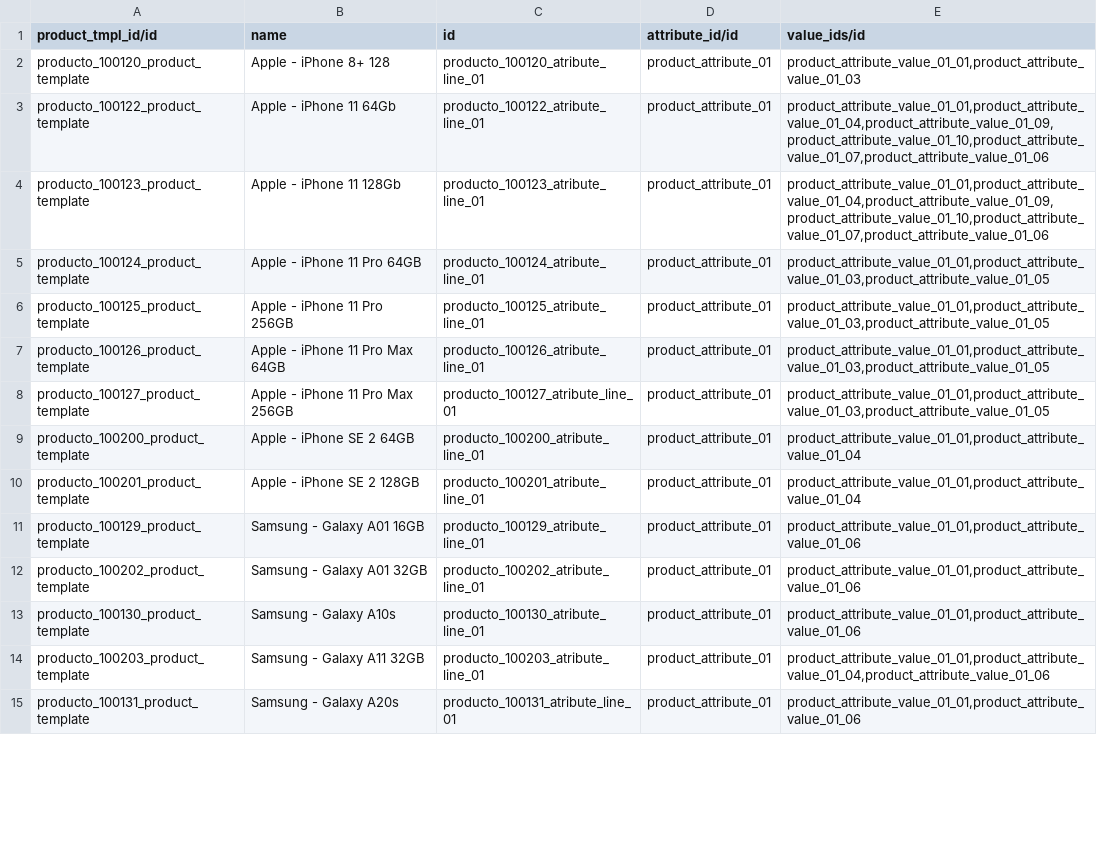
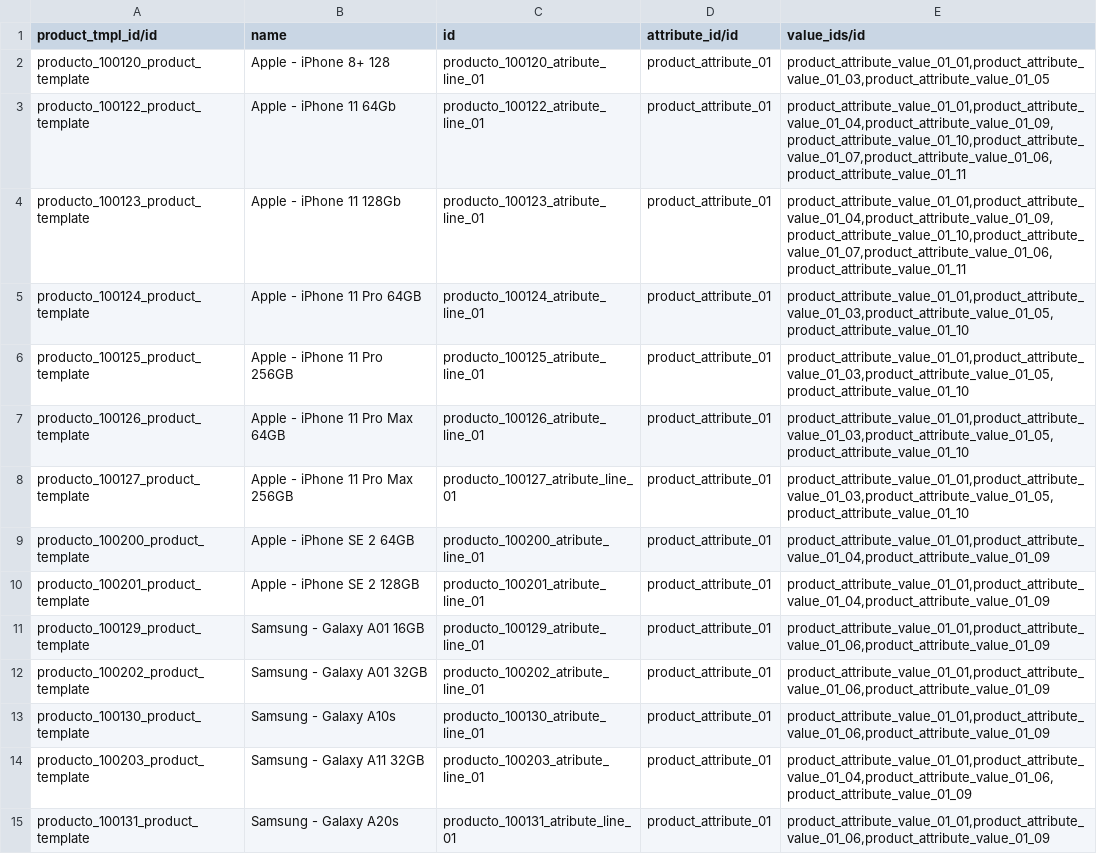
Before and after one commit to JJARAMIF/itc_productos, a CSV file: product.template.attribute.line.csv, drawn as a sheet; only a part is shown; the diff covers the shown part only; the diff names each change by its address in the sheet, - before the commit and + after, or states it on an @@ line.

Commit message:
Actualizacion

```diff
--- a/product.template.attribute.line.csv
+++ b/product.template.attribute.line.csv
-E2 (value_ids/id): product_attribute_value_01_01,product_attribute_value_01_03
+E2 (value_ids/id): product_attribute_value_01_01,product_attribute_value_01_03,product_attribute_value_01_05
-E3:E4 (value_ids/id): product_attribute_value_01_01,product_attribute_value_01_04,product_attribute_value_01_09,product_attribute_value_01_10,product_attribute_value_01_07,product_attribute_value_01_06
+E3:E4 (value_ids/id): product_attribute_value_01_01,product_attribute_value_01_04,product_attribute_value_01_09,product_attribute_value_01_10,product_attribute_value_01_07,product_attribute_value_01_06,product_attribute_value_01_11
-E5:E8 (value_ids/id): product_attribute_value_01_01,product_attribute_value_01_03,product_attribute_value_01_05
+E5:E8 (value_ids/id): product_attribute_value_01_01,product_attribute_value_01_03,product_attribute_value_01_05,product_attribute_value_01_10
-E9:E10 (value_ids/id): product_attribute_value_01_01,product_attribute_value_01_04
+E9:E10 (value_ids/id): product_attribute_value_01_01,product_attribute_value_01_04,product_attribute_value_01_09
-E11:E13 (value_ids/id): product_attribute_value_01_01,product_attribute_value_01_06
+E11:E13 (value_ids/id): product_attribute_value_01_01,product_attribute_value_01_06,product_attribute_value_01_09
-E14 (value_ids/id): product_attribute_value_01_01,product_attribute_value_01_04,product_attribute_value_01_06
+E14 (value_ids/id): product_attribute_value_01_01,product_attribute_value_01_04,product_attribute_value_01_06,product_attribute_value_01_09
-E15 (value_ids/id): product_attribute_value_01_01,product_attribute_value_01_06
+E15 (value_ids/id): product_attribute_value_01_01,product_attribute_value_01_06,product_attribute_value_01_09
```
Also changed, not shown: 28 edited cells elsewhere in this file.
